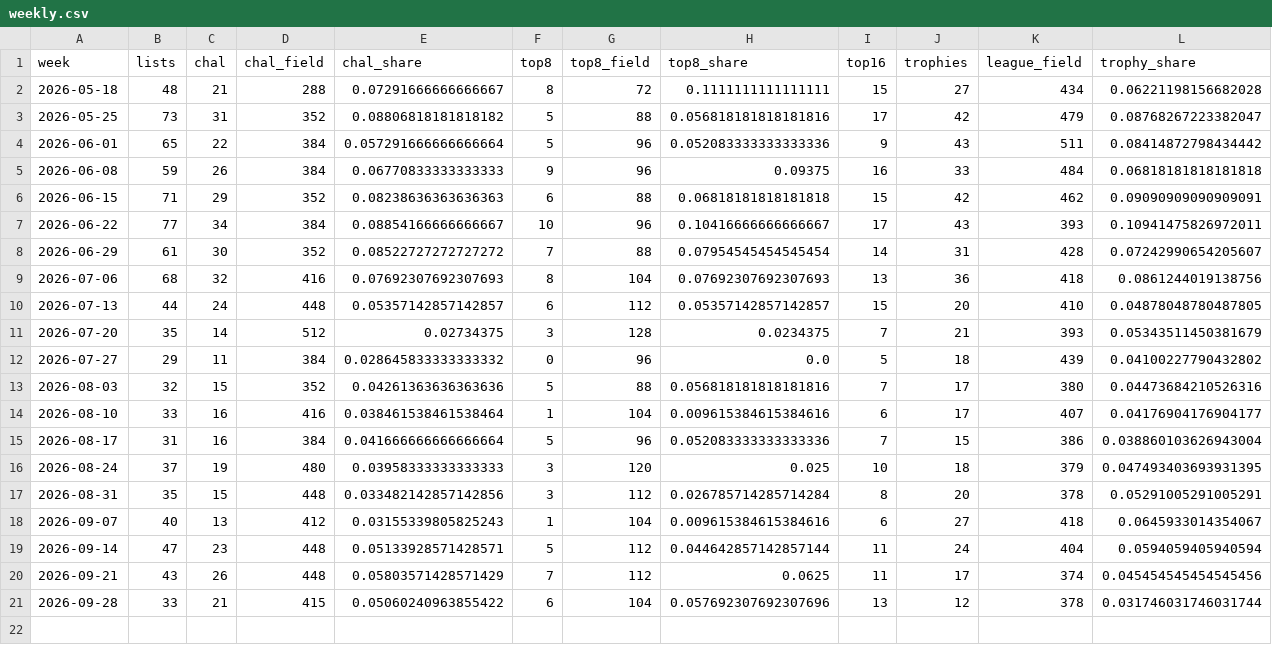
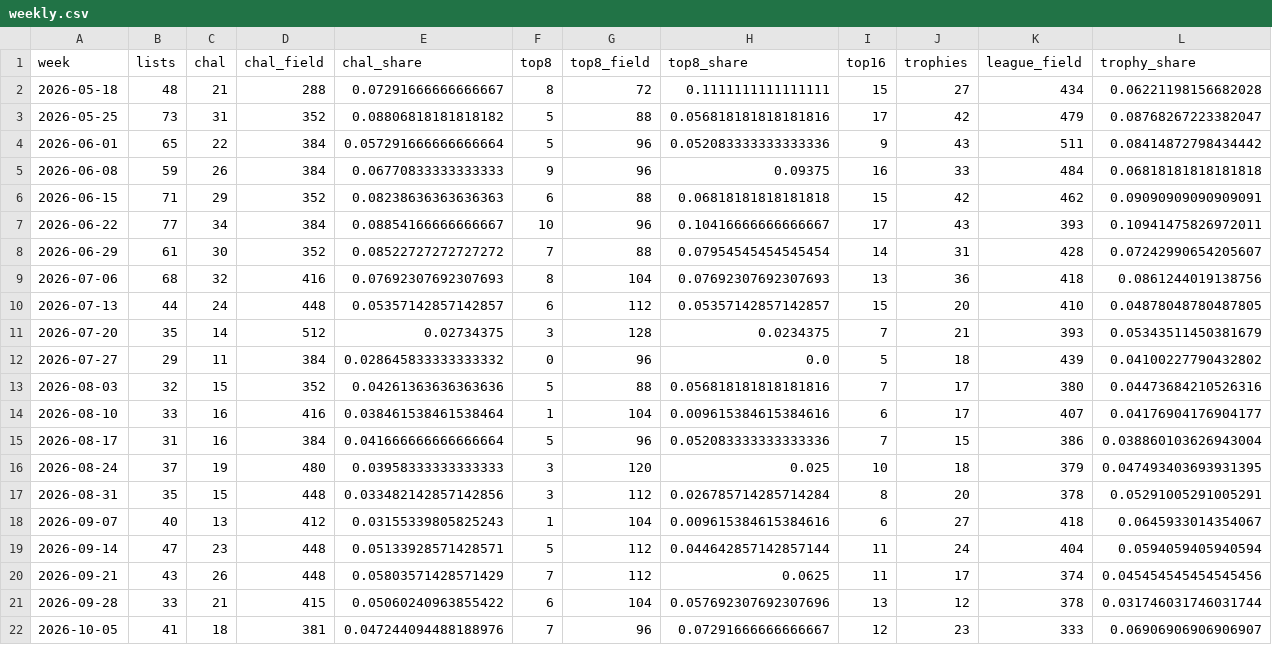
Before and after one commit to AlejandroFuentePinero/archetype-tracking, a CSV file: data/tracking/affinity/weekly.csv, drawn as a sheet.

Commit message:
Freeze the week to 11 October and write its summaries

```diff
--- a/data/tracking/affinity/weekly.csv
+++ b/data/tracking/affinity/weekly.csv
@@ -21 +21,2 @@ week,lists,chal,chal_field,chal_share,top8,top8_field,top8_share,top16,trophies,
 2026-09-28,33,21,415,0.05060240963855422,6,104,0.057692307692307696,13,12,378,0.031746031746031744
+2026-10-05,41,18,381,0.047244094488188976,7,96,0.07291666666666667,12,23,333,0.06906906906906907
```
Also changed, not shown: data/tracking/broodscale/version.csv, data/tracking/devoted/weekly.csv, 46 other files.
